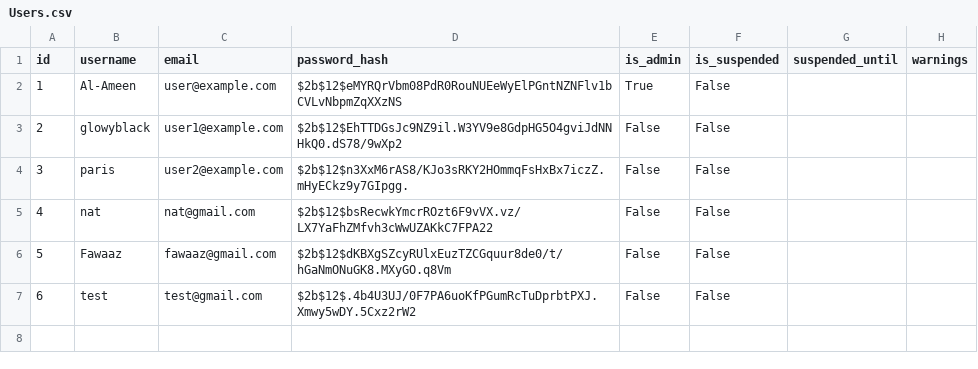
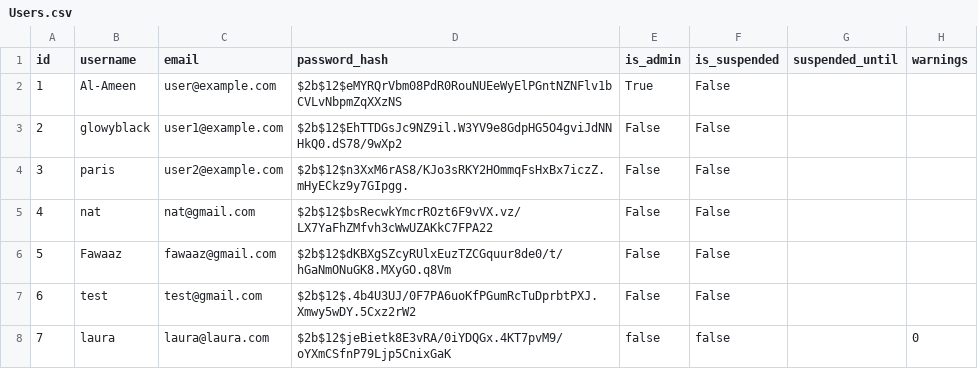
Before and after one commit to GlowyBlack/hash-me-out, a CSV file: backend/app/data/Users.csv, drawn as a sheet; the diff names each change by its address in the sheet, - before the commit and + after, or states it on an @@ line.

Commit message:
Csv user fix - formatting error

```diff
--- a/backend/app/data/Users.csv
+++ b/backend/app/data/Users.csv
+row 8: 7 | laura | laura@laura.com | $2b$12$jeBietk8E3vRA/0iYDQGx.4KT7pvM9/oYXmCSfnP79Ljp5CnixGaK | false | false |  | 0
```
Also changed, not shown: 3 other files.
